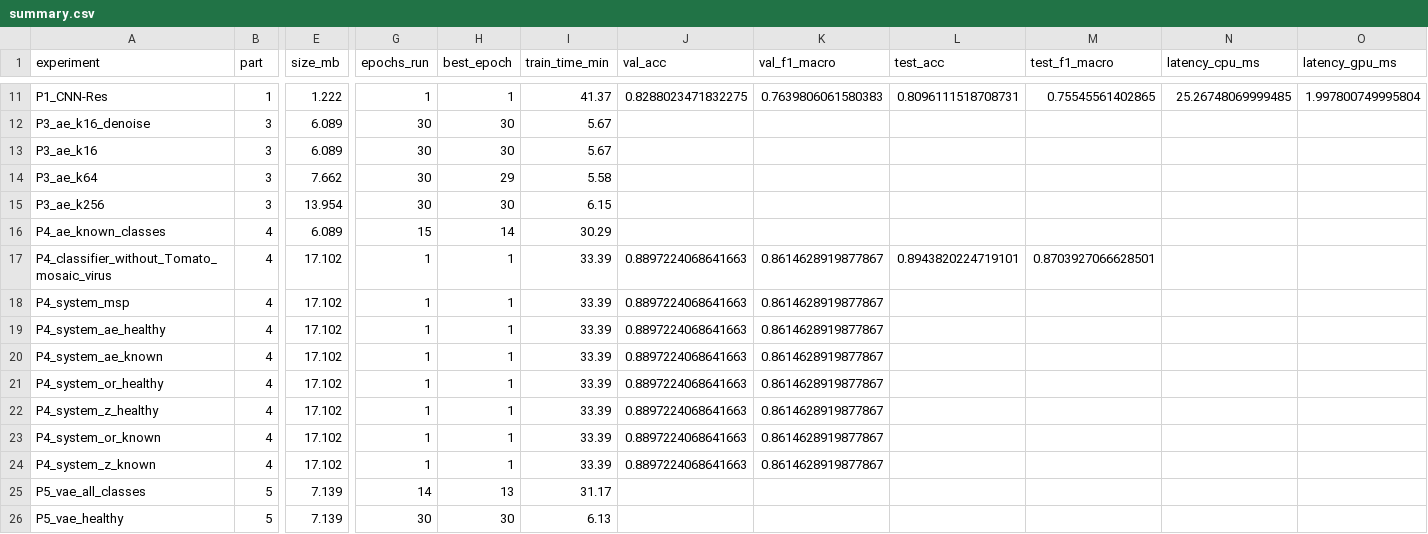
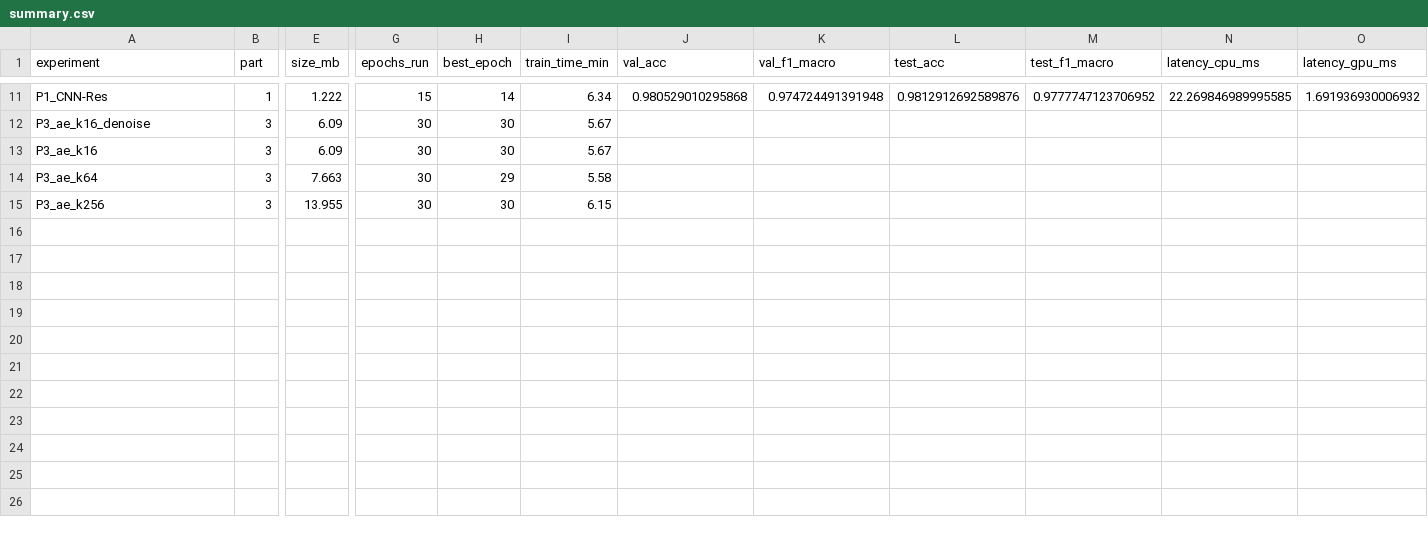
Before and after one commit to fayelise/diagnoculture, a CSV file: results/summary.csv, drawn as a sheet; only a part is shown, gaps mark what is left out; rows hold the shown columns only; the diff covers the shown part only; the diff names each change by its address in the sheet, - before the commit and + after, or states it on an @@ line.

```diff
--- a/results/summary.csv
+++ b/results/summary.csv
-G11 (epochs_run): 1
+G11 (epochs_run): 15
-H11 (best_epoch): 1
+H11 (best_epoch): 14
-I11 (train_time_min): 41.37
+I11 (train_time_min): 6.34
-J11 (val_acc): 0.8288023471832275
+J11 (val_acc): 0.980529010295868
-K11 (val_f1_macro): 0.7639806061580383
+K11 (val_f1_macro): 0.974724491391948
-L11 (test_acc): 0.8096111518708731
+L11 (test_acc): 0.9812912692589876
-M11 (test_f1_macro): 0.75545561402865
+M11 (test_f1_macro): 0.9777747123706952
-N11 (latency_cpu_ms): 25.26748069999485
+N11 (latency_cpu_ms): 22.269846989995585
-O11 (latency_gpu_ms): 1.997800749995804
+O11 (latency_gpu_ms): 1.691936930006932
-E12:E13 (size_mb): 6.089
+E12:E13 (size_mb): 6.09
-E14 (size_mb): 7.662
+E14 (size_mb): 7.663
-E15 (size_mb): 13.954
+E15 (size_mb): 13.955
-row 16: P4_ae_known_classes | 4 | 6.089 | 15 | 14 | 30.29
-row 17: P4_classifier_without_Tomato_mosaic_virus | 4 | 17.102 | 1 | 1 | 33.39 | 0.8897224068641663 | 0.8614628919877867 | 0.8943820224719101 | 0.8703927066628501
-row 18: P4_system_msp | 4 | 17.102 | 1 | 1 | 33.39 | 0.8897224068641663 | 0.8614628919877867
-row 19: P4_system_ae_healthy | 4 | 17.102 | 1 | 1 | 33.39 | 0.8897224068641663 | 0.8614628919877867
-row 20: P4_system_ae_known | 4 | 17.102 | 1 | 1 | 33.39 | 0.8897224068641663 | 0.8614628919877867
-row 21: P4_system_or_healthy | 4 | 17.102 | 1 | 1 | 33.39 | 0.8897224068641663 | 0.8614628919877867
-row 22: P4_system_z_healthy | 4 | 17.102 | 1 | 1 | 33.39 | 0.8897224068641663 | 0.8614628919877867
-row 23: P4_system_or_known | 4 | 17.102 | 1 | 1 | 33.39 | 0.8897224068641663 | 0.8614628919877867
-row 24: P4_system_z_known | 4 | 17.102 | 1 | 1 | 33.39 | 0.8897224068641663 | 0.8614628919877867
-row 25: P5_vae_all_classes | 5 | 7.139 | 14 | 13 | 31.17
-row 26: P5_vae_healthy | 5 | 7.139 | 30 | 30 | 6.13
```
Also changed, not shown: 30 edited cells elsewhere in this file, results/01_cnn_scratch/cnn-plain/history.csv, results/01_cnn_scratch/cnn-plain/test_predictions.csv, 36 other files.
